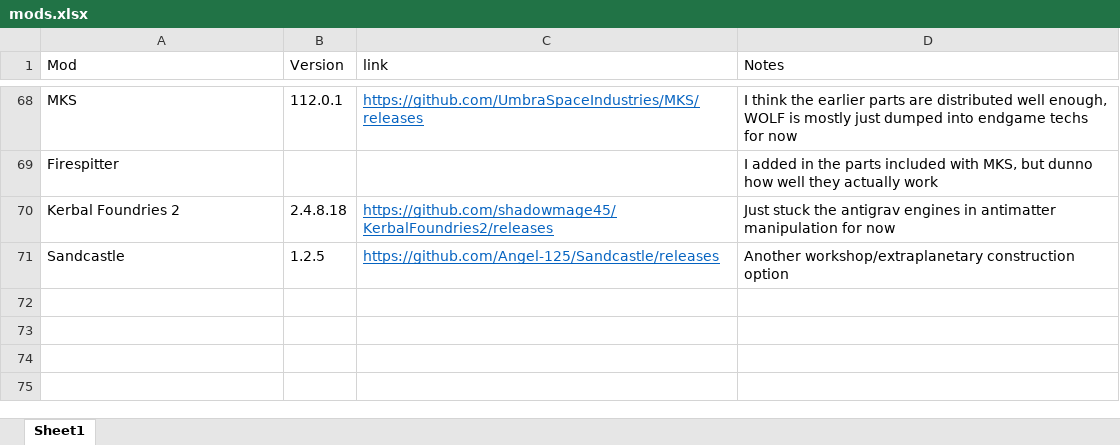
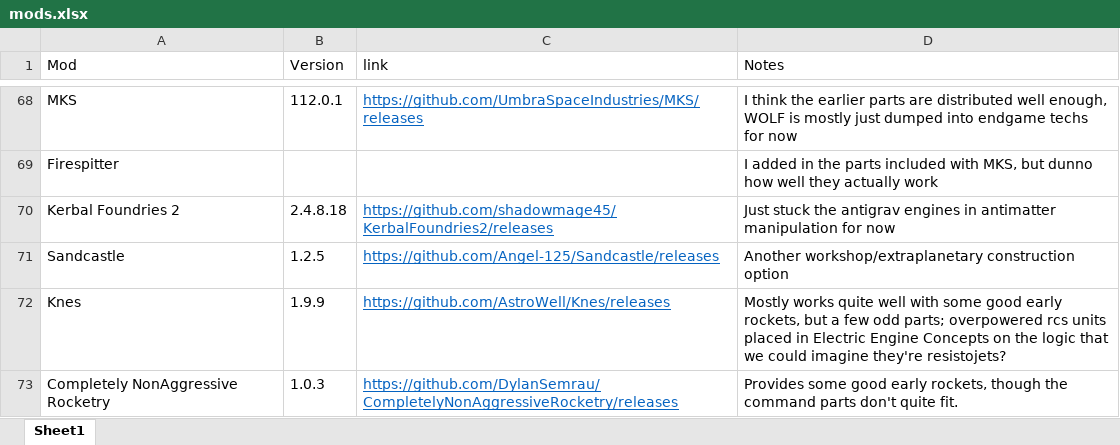
Before and after one commit to PadroneSF/GPTT, an Excel workbook: mods.xlsx, sheet Sheet1, drawn as a sheet; only a part is shown, gaps mark what is left out; values as stored, in another font and other column widths than the file's, no borders; the diff names each change by its address in the sheet, - before the commit and + after, or states it on an @@ line.

```diff
--- a/mods.xlsx (sheet Sheet1)
+++ b/mods.xlsx (sheet Sheet1)
+row 72: Knes | 1.9.9 | https://github.com/AstroWell/Knes/releases | Mostly works quite well with some good early rockets, but a few odd parts; overpowered rcs units placed in Electric Engine Concepts on the logic that we could imagine they're resistojets?
+row 73: Completely NonAggressive Rocketry | 1.0.3 | https://github.com/DylanSemrau/CompletelyNonAggressiveRocketry/releases | Provides some good early rockets, though the command parts don't quite fit.
```
Also changed, not shown: 3 other files.
